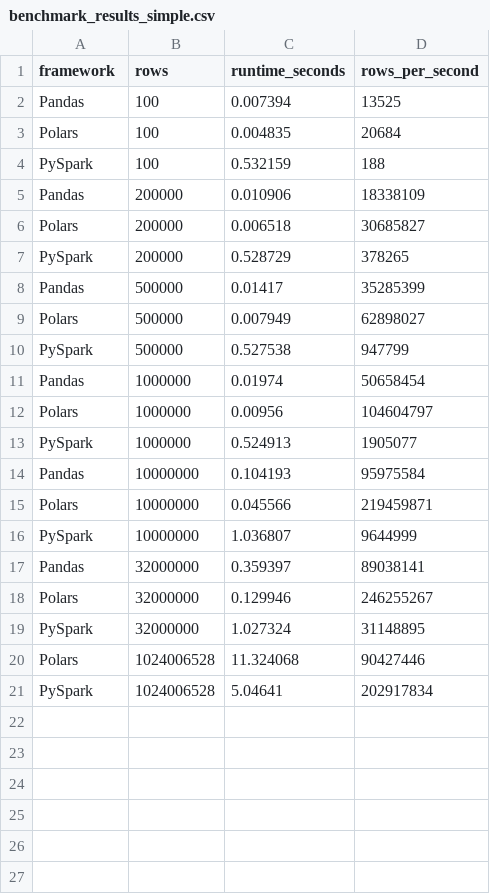
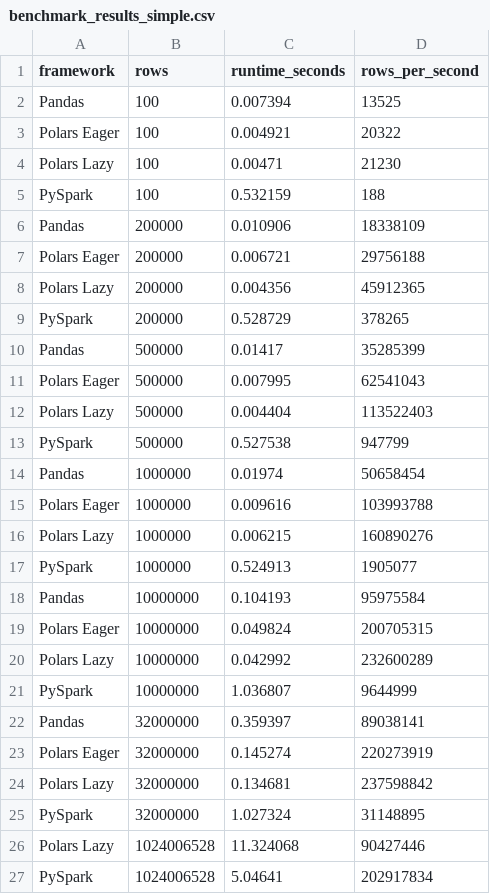
Before and after one commit to Kedar-V/data-processing-frameworks-demo, a CSV file: results/benchmark_results_simple.csv, drawn as a sheet.

```diff
--- a/results/benchmark_results_simple.csv
+++ b/results/benchmark_results_simple.csv
@@ -2,20 +2,26 @@ framework,rows,runtime_seconds,rows_per_second
 Pandas,100,0.007394,13525
-Polars,100,0.004835,20684
+Polars Eager,100,0.004921,20322
+Polars Lazy,100,0.00471,21230
 PySpark,100,0.532159,188
 Pandas,200000,0.010906,18338109
-Polars,200000,0.006518,30685827
+Polars Eager,200000,0.006721,29756188
+Polars Lazy,200000,0.004356,45912365
 PySpark,200000,0.528729,378265
 Pandas,500000,0.01417,35285399
-Polars,500000,0.007949,62898027
+Polars Eager,500000,0.007995,62541043
+Polars Lazy,500000,0.004404,113522403
 PySpark,500000,0.527538,947799
 Pandas,1000000,0.01974,50658454
-Polars,1000000,0.00956,104604797
+Polars Eager,1000000,0.009616,103993788
+Polars Lazy,1000000,0.006215,160890276
 PySpark,1000000,0.524913,1905077
 Pandas,10000000,0.104193,95975584
-Polars,10000000,0.045566,219459871
+Polars Eager,10000000,0.049824,200705315
+Polars Lazy,10000000,0.042992,232600289
 PySpark,10000000,1.036807,9644999
 Pandas,32000000,0.359397,89038141
-Polars,32000000,0.129946,246255267
+Polars Eager,32000000,0.145274,220273919
+Polars Lazy,32000000,0.134681,237598842
 PySpark,32000000,1.027324,31148895
-Polars,1024006528,11.324068,90427446
+Polars Lazy,1024006528,11.324068,90427446
 PySpark,1024006528,5.04641,202917834
```
Also changed, not shown: 4 other files.
